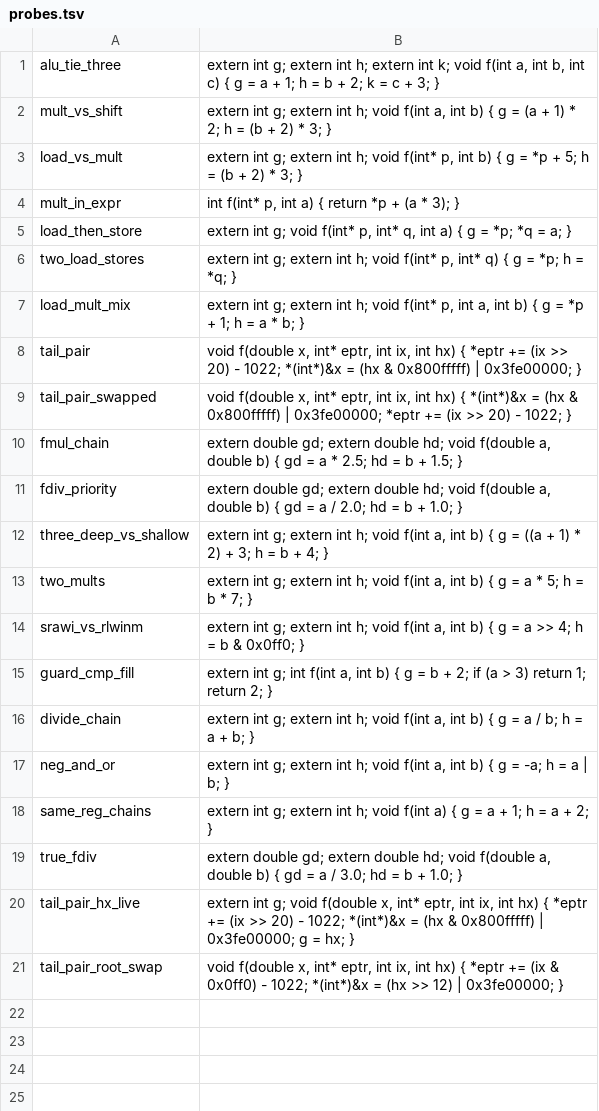
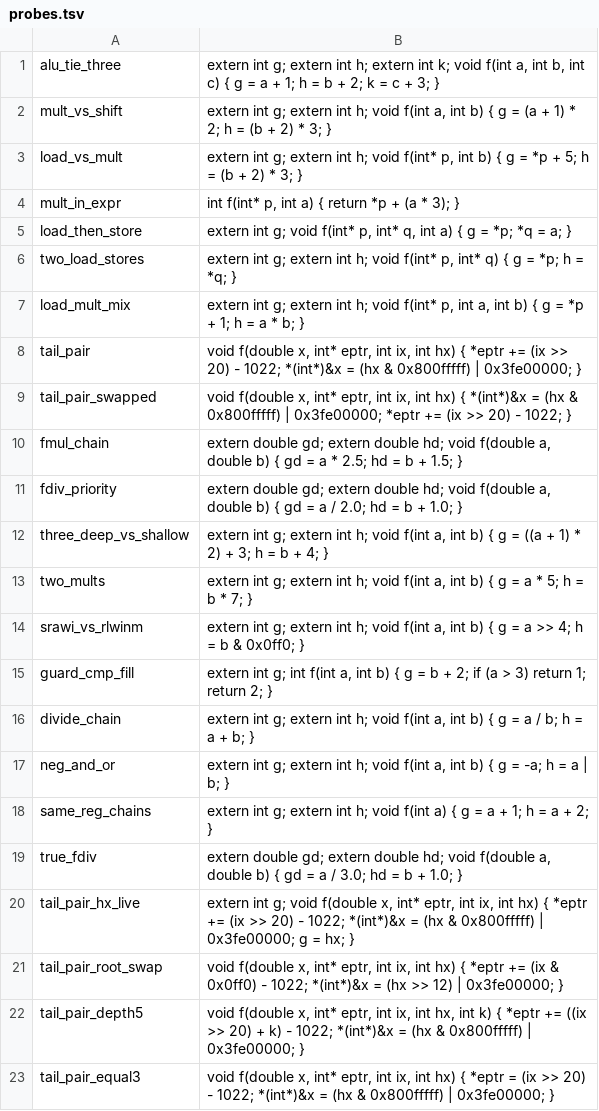
Before and after one commit to zcanann/mwcc-rs, a TSV file: harness/sched_dataset/probes.tsv, drawn as a sheet.

```diff
--- a/harness/sched_dataset/probes.tsv
+++ b/harness/sched_dataset/probes.tsv
@@ -21 +21,3 @@ tail_pair_hx_live	extern int g; void f(double x, int* eptr, int ix, int hx) { *e
 tail_pair_root_swap	void f(double x, int* eptr, int ix, int hx) { *eptr += (ix & 0x0ff0) - 1022; *(int*)&x = (hx >> 12) | 0x3fe00000; }
+tail_pair_depth5	void f(double x, int* eptr, int ix, int hx, int k) { *eptr += ((ix >> 20) + k) - 1022; *(int*)&x = (hx & 0x800fffff) | 0x3fe00000; }
+tail_pair_equal3	void f(double x, int* eptr, int ix, int hx) { *eptr = (ix >> 20) - 1022; *(int*)&x = (hx & 0x800fffff) | 0x3fe00000; }
```
Also changed, not shown: 2 other files.
